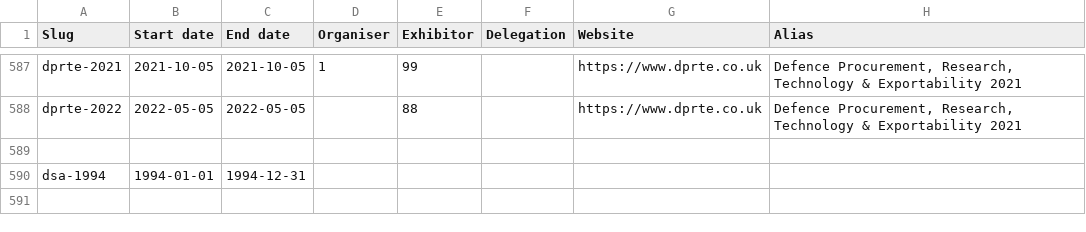
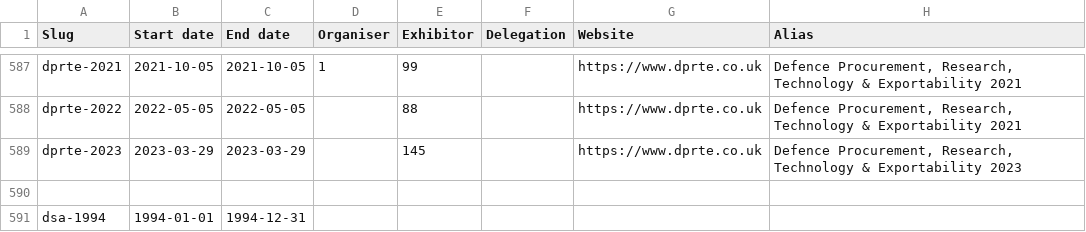
Before and after one commit to caatdata/arms-and-security-fair-exhibitors, a CSV file: summary.csv, drawn as a sheet; only a part is shown, gaps mark what is left out; the shorter side is filled out with more unchanged rows; the diff names each change by its address in the sheet, - before the commit and + after, or states it on an @@ line.

Commit message:
Add DPRTE 2023 with exhibitor list.

```diff
--- a/summary.csv
+++ b/summary.csv
+row 589: dprte-2023 | 2023-03-29 | 2023-03-29 |  | 145 |  | https://www.dprte.co.uk | Defence Procurement, Research, Technology & Exportability 2023
```
Also changed, not shown: 2 other files.
